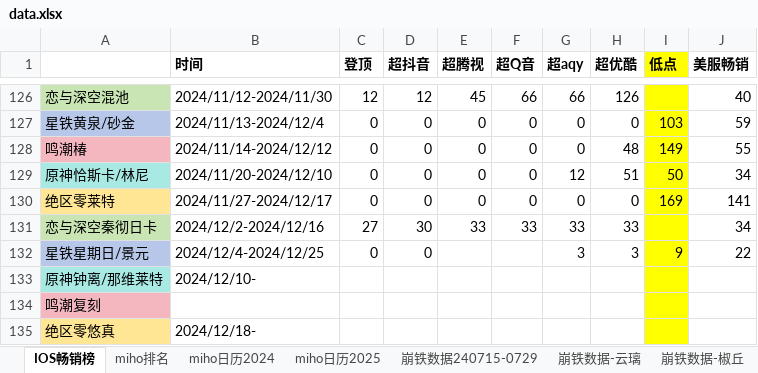
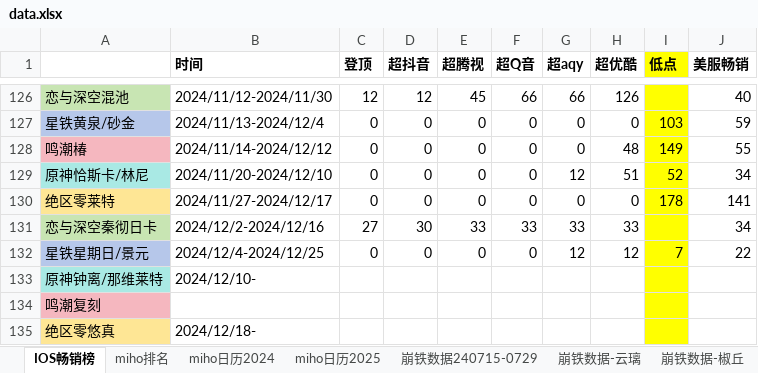
Before and after one commit to zq56745674/HSR_DATA_SERVER, an Excel workbook: doc/data.xlsx, sheet IOS畅销榜, drawn as a sheet; only a part is shown, gaps mark what is left out; values as stored, in another font and other column widths than the file's, no borders; the diff names each change by its address in the sheet, - before the commit and + after, or states it on an @@ line.

```diff
--- a/doc/data.xlsx (sheet IOS畅销榜)
+++ b/doc/data.xlsx (sheet IOS畅销榜)
-I129 (低点): 50
+I129 (低点): 52
-I130 (低点): 169
+I130 (低点): 178
-E132 (超腾视): (empty)
+E132 (超腾视): 0
-F132 (超Q音): (empty)
+F132 (超Q音): 0
-G132 (超aqy): 3
+G132 (超aqy): 12
-H132 (超优酷): 3
+H132 (超优酷): 12
-I132 (低点): 9
+I132 (低点): 7
```
Also changed, not shown: sheet miho排名, charts or pictures, doc/手游大事件日历.xlsx.
